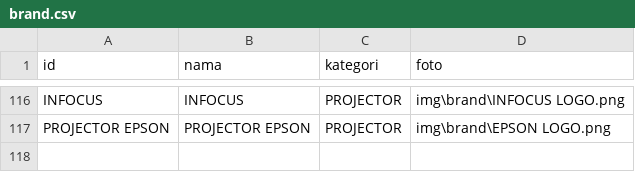
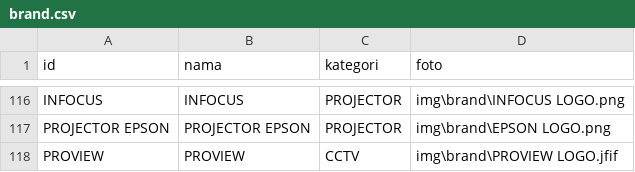
Before and after one commit to singkawangfendycctv-boop/SINGKAWANG-FENDY-CCTV, a CSV file: brand.csv, drawn as a sheet; only a part is shown, gaps mark what is left out.

```diff
--- a/brand.csv
+++ b/brand.csv
@@ -117 +117,2 @@ INFOCUS,INFOCUS,PROJECTOR,img\brand\INFOCUS LOGO.png
 PROJECTOR EPSON,PROJECTOR EPSON,PROJECTOR,img\brand\EPSON LOGO.png
+PROVIEW,PROVIEW,CCTV,img\brand\PROVIEW LOGO.jfif
```
Also changed, not shown: produk.csv.
